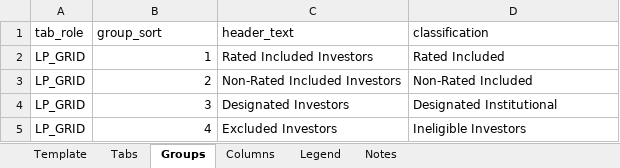
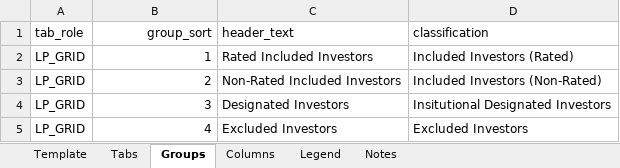
Before and after one commit to alexlen01/pe-sub-jobs, an Excel workbook: data/bb-templates/aep-vii.xlsx, sheet Groups, drawn as a sheet; values as stored, in another font and other column widths than the file's, no borders; the diff names each change by its address in the sheet, - before the commit and + after, or states it on an @@ line.

```diff
--- a/data/bb-templates/aep-vii.xlsx (sheet Groups)
+++ b/data/bb-templates/aep-vii.xlsx (sheet Groups)
-B1 alignment: left
+B1 alignment: right
-D2 (classification): Rated Included
+D2 (classification): Included Investors (Rated)
-D3 (classification): Non-Rated Included
+D3 (classification): Included Investors (Non-Rated)
-D4 (classification): Designated Institutional
+D4 (classification): Insitutional Designated Investors
-D5 (classification): Ineligible Investors
+D5 (classification): Excluded Investors
```
Also changed, not shown: sheet Template, sheet Tabs, sheet Columns, sheet Notes, sheet Legend, data/bb-templates/gs-blue-owl.xlsx, data/bb-templates/kkr-ascendant.xlsx, 37 other files.
